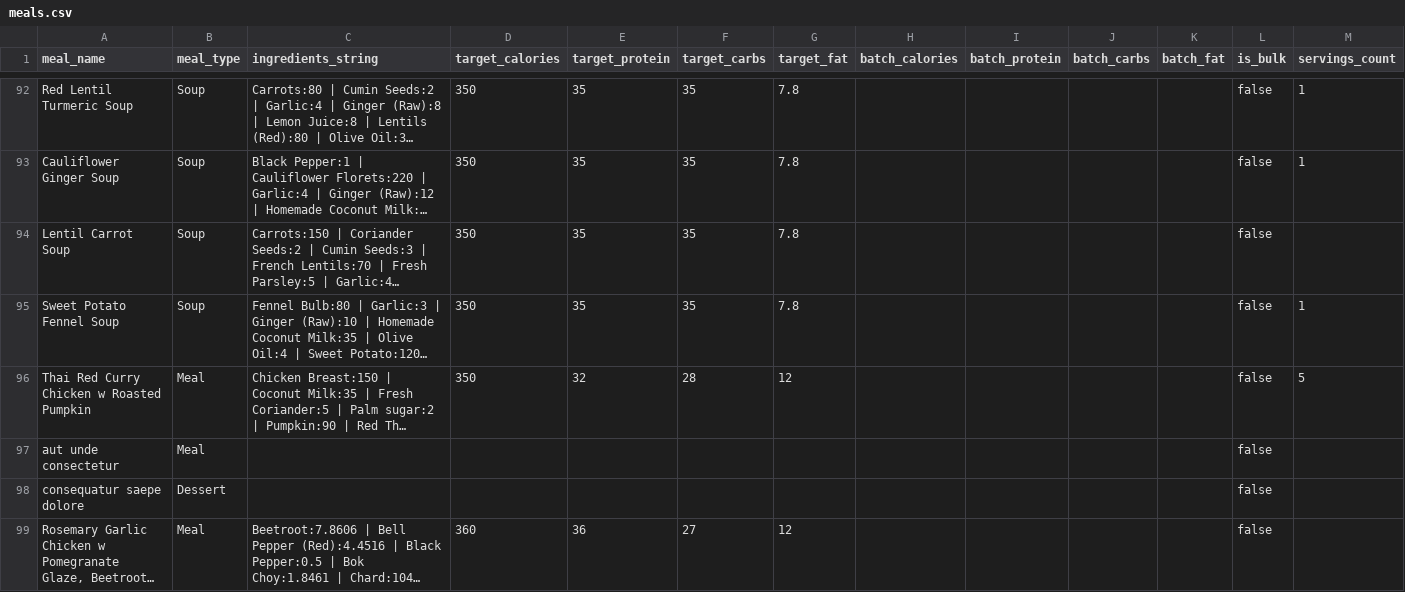
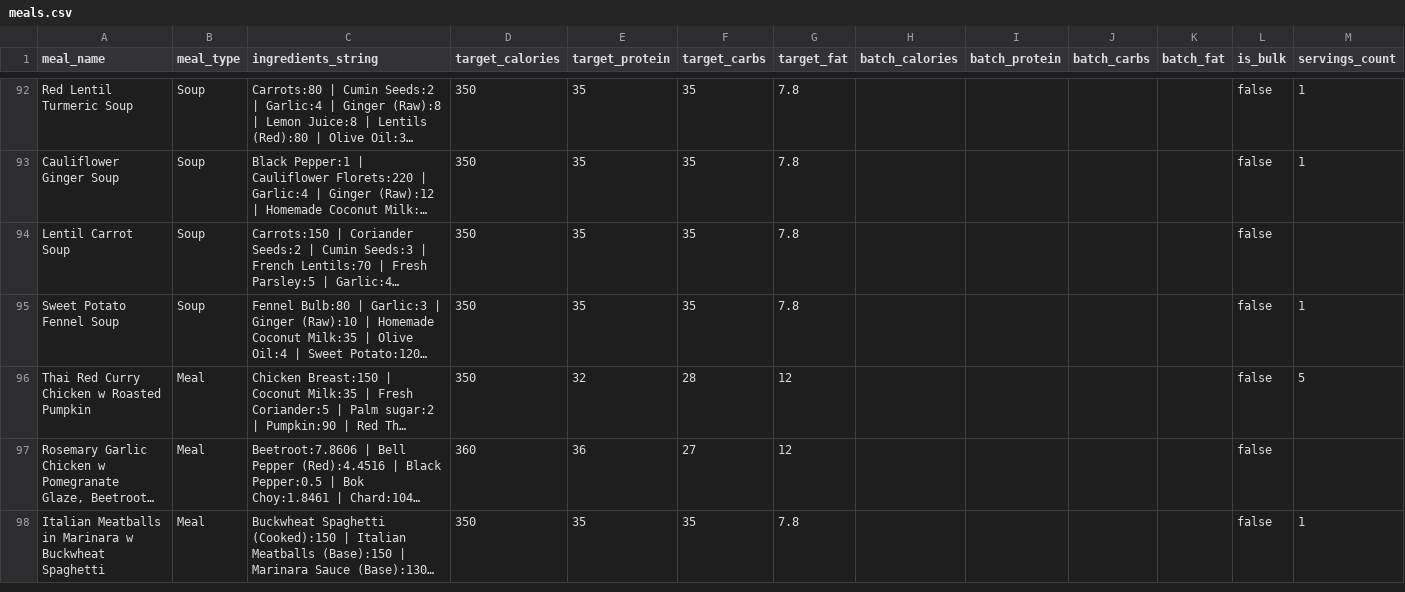
Before and after one commit to nasreenhsaif-eng/meal-craft, a CSV file: database/data/menu/meals.csv, drawn as a sheet; only a part is shown, gaps mark what is left out; the shorter side is filled out with more unchanged rows; long unchanged cells end in …; rows hold the shown columns only; the diff covers the shown part only; the diff names each change by its address in the sheet, - before the commit and + after, or states it on an @@ line.

```diff
--- a/database/data/menu/meals.csv
+++ b/database/data/menu/meals.csv
-row 97: aut unde consectetur | Meal |  |  |  |  |  |  |  |  |  | false
-row 98: consequatur saepe dolore | Dessert |  |  |  |  |  |  |  |  |  | false
```
Also changed, not shown: 1 removed row and 20 edited cells elsewhere in this file, database/data/menu/ingredients.csv, 41 other files.
